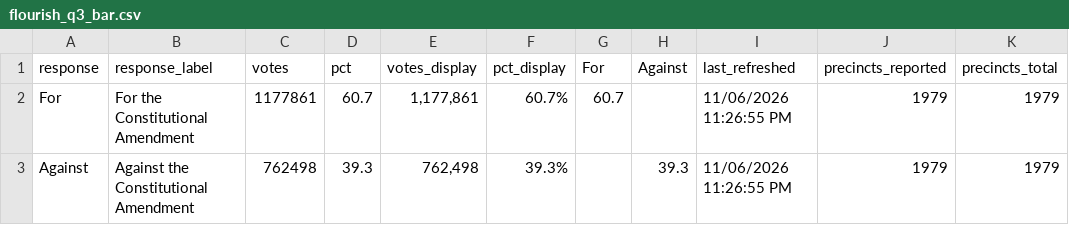
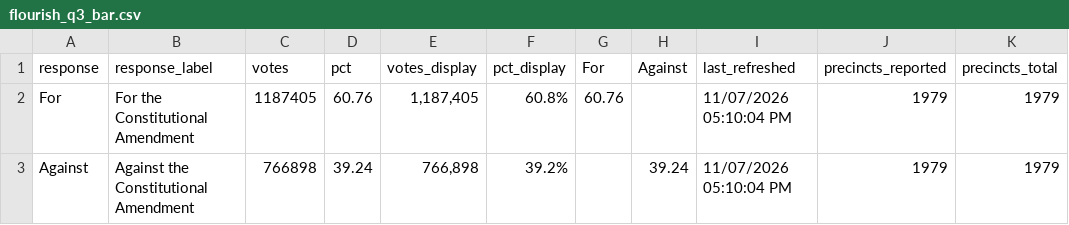
Before and after one commit to Sammyliu0606/midterm_result, a CSV file: data/live/flourish/flourish_q3_bar.csv, drawn as a sheet.

```diff
--- a/data/live/flourish/flourish_q3_bar.csv
+++ b/data/live/flourish/flourish_q3_bar.csv
@@ -1,3 +1,3 @@
 response,response_label,votes,pct,votes_display,pct_display,For,Against,last_refreshed,precincts_reported,precincts_total
-For,For the Constitutional Amendment,1177861,60.7,"1,177,861",60.7%,60.7,,11/06/2026 11:26:55 PM,1979,1979
-Against,Against the Constitutional Amendment,762498,39.3,"762,498",39.3%,,39.3,11/06/2026 11:26:55 PM,1979,1979
+For,For the Constitutional Amendment,1187405,60.76,"1,187,405",60.8%,60.76,,11/07/2026 05:10:04 PM,1979,1979
+Against,Against the Constitutional Amendment,766898,39.24,"766,898",39.2%,,39.24,11/07/2026 05:10:04 PM,1979,1979
```
Also changed, not shown: data/live/flourish/flourish_gov_map.csv, data/live/flourish/flourish_moore_shift.csv, 17 other files.
